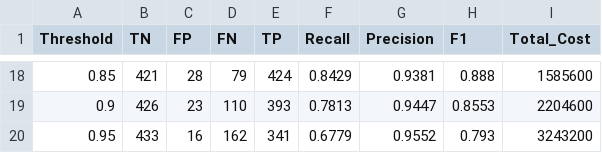
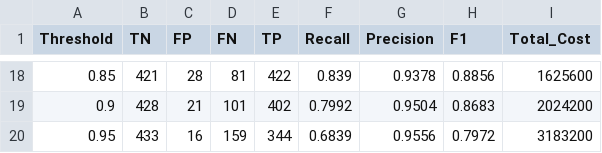
Before and after one commit to AnBinh1703/E1403_DuongBinhAn, a CSV file: outputs/threshold_results.csv, drawn as a sheet; only a part is shown, gaps mark what is left out; the diff covers the shown part only.

```diff
--- a/outputs/threshold_results.csv
+++ b/outputs/threshold_results.csv
@@ -18,3 +18,3 @@ Threshold,TN,FP,FN,TP,Recall,Precision,F1,Total_Cost
-0.85,421,28,79,424,0.8429,0.9381,0.888,1585600
-0.9,426,23,110,393,0.7813,0.9447,0.8553,2204600
-0.95,433,16,162,341,0.6779,0.9552,0.793,3243200
+0.85,421,28,81,422,0.839,0.9378,0.8856,1625600
+0.9,428,21,101,402,0.7992,0.9504,0.8683,2024200
+0.95,433,16,159,344,0.6839,0.9556,0.7972,3183200
```
Also changed, not shown: 121 edited cells elsewhere in this file, outputs/benchmark_results.csv, outputs/cv_results.csv, 10 other files.
